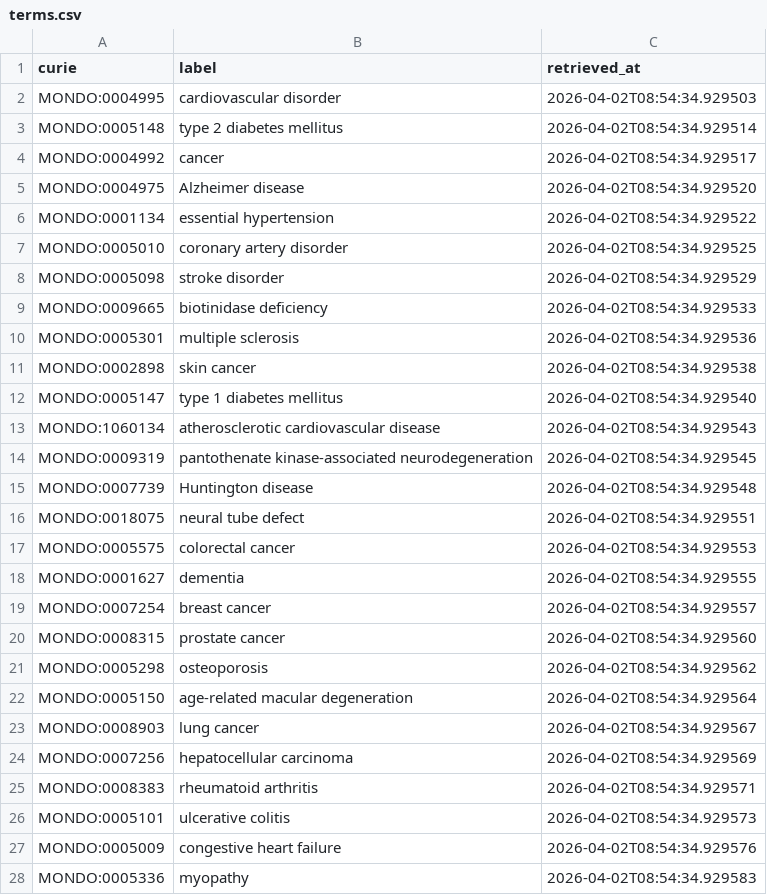
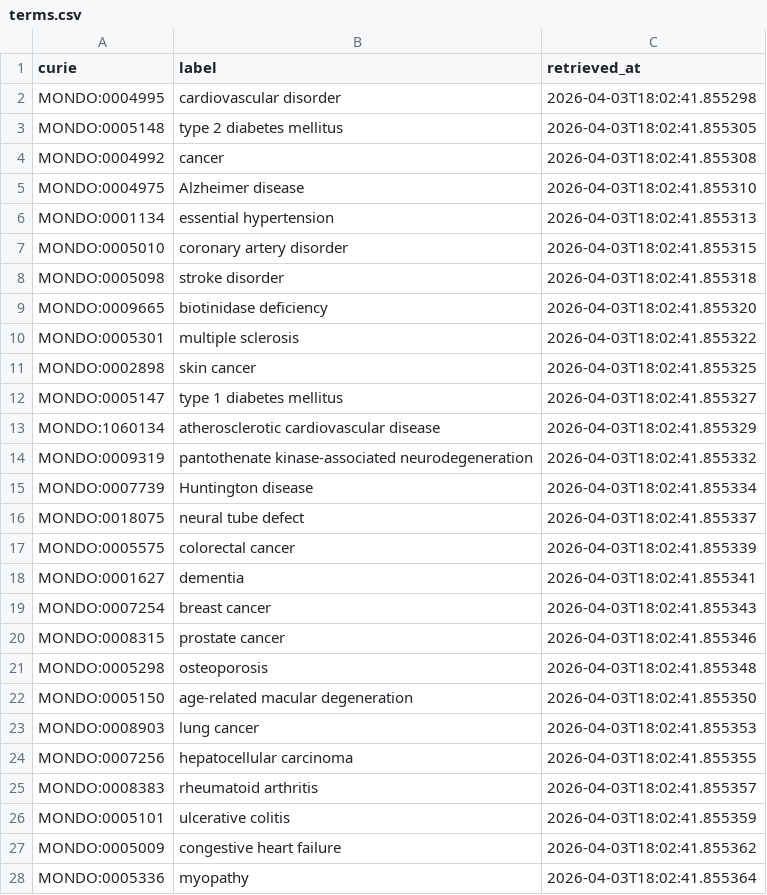
Before and after one commit to monarch-initiative/mic-ingest, a CSV file: cache/mondo/terms.csv, drawn as a sheet; only a part is shown; the diff covers the shown part only.

```diff
--- a/cache/mondo/terms.csv
+++ b/cache/mondo/terms.csv
@@ -1,28 +1,28 @@
 curie,label,retrieved_at
-MONDO:0004995,cardiovascular disorder,2026-04-02T08:54:34.929503
-MONDO:0005148,type 2 diabetes mellitus,2026-04-02T08:54:34.929514
-MONDO:0004992,cancer,2026-04-02T08:54:34.929517
-MONDO:0004975,Alzheimer disease,2026-04-02T08:54:34.929520
-MONDO:0001134,essential hypertension,2026-04-02T08:54:34.929522
-MONDO:0005010,coronary artery disorder,2026-04-02T08:54:34.929525
-MONDO:0005098,stroke disorder,2026-04-02T08:54:34.929529
-MONDO:0009665,biotinidase deficiency,2026-04-02T08:54:34.929533
-MONDO:0005301,multiple sclerosis,2026-04-02T08:54:34.929536
-MONDO:0002898,skin cancer,2026-04-02T08:54:34.929538
-MONDO:0005147,type 1 diabetes mellitus,2026-04-02T08:54:34.929540
-MONDO:1060134,atherosclerotic cardiovascular disease,2026-04-02T08:54:34.929543
-MONDO:0009319,pantothenate kinase-associated neurodegeneration,2026-04-02T08:54:34.929545
-MONDO:0007739,Huntington disease,2026-04-02T08:54:34.929548
-MONDO:0018075,neural tube defect,2026-04-02T08:54:34.929551
-MONDO:0005575,colorectal cancer,2026-04-02T08:54:34.929553
-MONDO:0001627,dementia,2026-04-02T08:54:34.929555
-MONDO:0007254,breast cancer,2026-04-02T08:54:34.929557
-MONDO:0008315,prostate cancer,2026-04-02T08:54:34.929560
-MONDO:0005298,osteoporosis,2026-04-02T08:54:34.929562
-MONDO:0005150,age-related macular degeneration,2026-04-02T08:54:34.929564
-MONDO:0008903,lung cancer,2026-04-02T08:54:34.929567
-MONDO:0007256,hepatocellular carcinoma,2026-04-02T08:54:34.929569
-MONDO:0008383,rheumatoid arthritis,2026-04-02T08:54:34.929571
-MONDO:0005101,ulcerative colitis,2026-04-02T08:54:34.929573
-MONDO:0005009,congestive heart failure,2026-04-02T08:54:34.929576
-MONDO:0005336,myopathy,2026-04-02T08:54:34.929583
+MONDO:0004995,cardiovascular disorder,2026-04-03T18:02:41.855298
+MONDO:0005148,type 2 diabetes mellitus,2026-04-03T18:02:41.855305
+MONDO:0004992,cancer,2026-04-03T18:02:41.855308
+MONDO:0004975,Alzheimer disease,2026-04-03T18:02:41.855310
+MONDO:0001134,essential hypertension,2026-04-03T18:02:41.855313
+MONDO:0005010,coronary artery disorder,2026-04-03T18:02:41.855315
+MONDO:0005098,stroke disorder,2026-04-03T18:02:41.855318
+MONDO:0009665,biotinidase deficiency,2026-04-03T18:02:41.855320
+MONDO:0005301,multiple sclerosis,2026-04-03T18:02:41.855322
+MONDO:0002898,skin cancer,2026-04-03T18:02:41.855325
+MONDO:0005147,type 1 diabetes mellitus,2026-04-03T18:02:41.855327
+MONDO:1060134,atherosclerotic cardiovascular disease,2026-04-03T18:02:41.855329
+MONDO:0009319,pantothenate kinase-associated neurodegeneration,2026-04-03T18:02:41.855332
+MONDO:0007739,Huntington disease,2026-04-03T18:02:41.855334
+MONDO:0018075,neural tube defect,2026-04-03T18:02:41.855337
+MONDO:0005575,colorectal cancer,2026-04-03T18:02:41.855339
+MONDO:0001627,dementia,2026-04-03T18:02:41.855341
+MONDO:0007254,breast cancer,2026-04-03T18:02:41.855343
+MONDO:0008315,prostate cancer,2026-04-03T18:02:41.855346
+MONDO:0005298,osteoporosis,2026-04-03T18:02:41.855348
+MONDO:0005150,age-related macular degeneration,2026-04-03T18:02:41.855350
+MONDO:0008903,lung cancer,2026-04-03T18:02:41.855353
+MONDO:0007256,hepatocellular carcinoma,2026-04-03T18:02:41.855355
+MONDO:0008383,rheumatoid arthritis,2026-04-03T18:02:41.855357
+MONDO:0005101,ulcerative colitis,2026-04-03T18:02:41.855359
+MONDO:0005009,congestive heart failure,2026-04-03T18:02:41.855362
+MONDO:0005336,myopathy,2026-04-03T18:02:41.855364
```
Also changed, not shown: 9 added rows and 61 edited cells elsewhere in this file, cache/enums/biologicalprocessterm_dd47231dca51.csv, cache/enums/diseaseterm_cb9fbc86f8a3.csv, 15 other files.
